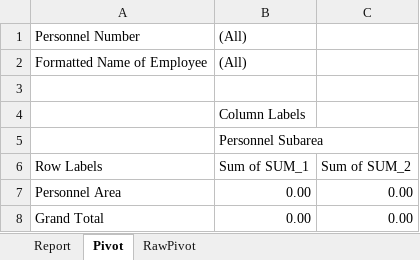
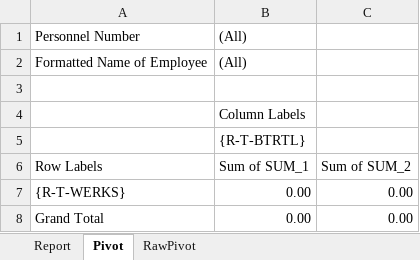
Before and after one commit to bizhuka/py_demo, an Excel workbook: src/zr_py000_report.xlsx.w3mi.data.xlsx, sheet Pivot, drawn as a sheet; values as stored, in another font and other column widths than the file's, no borders; charts and pictures not drawn; the diff names each change by its address in the sheet, - before the commit and + after, or states it on an @@ line.

Commit message:
check XTT pivot templates

```diff
--- a/src/zr_py000_report.xlsx.w3mi.data.xlsx (sheet Pivot)
+++ b/src/zr_py000_report.xlsx.w3mi.data.xlsx (sheet Pivot)
-B5: Personnel Subarea
+B5: {R-T-BTRTL}
-A7: Personnel Area
+A7: {R-T-WERKS}
```
Also changed, not shown: charts or pictures, 12 other files.
